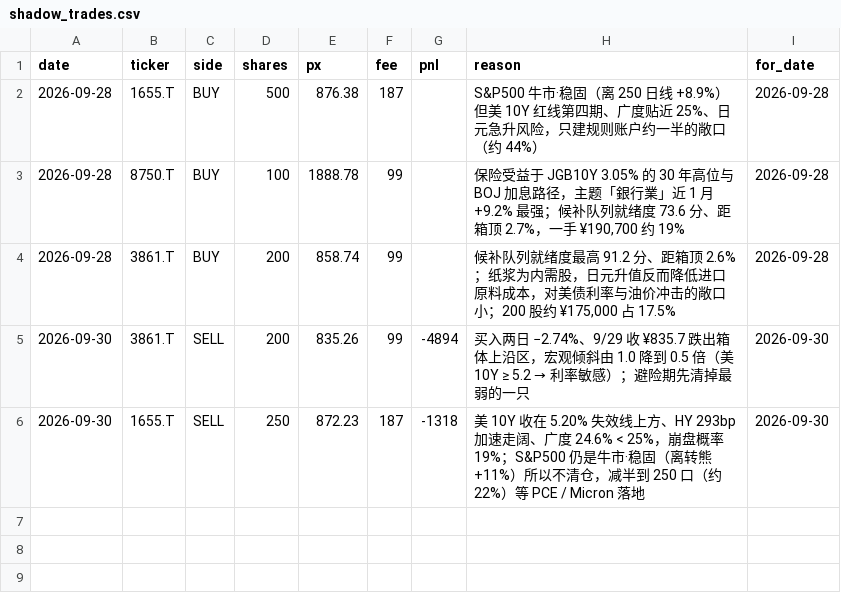
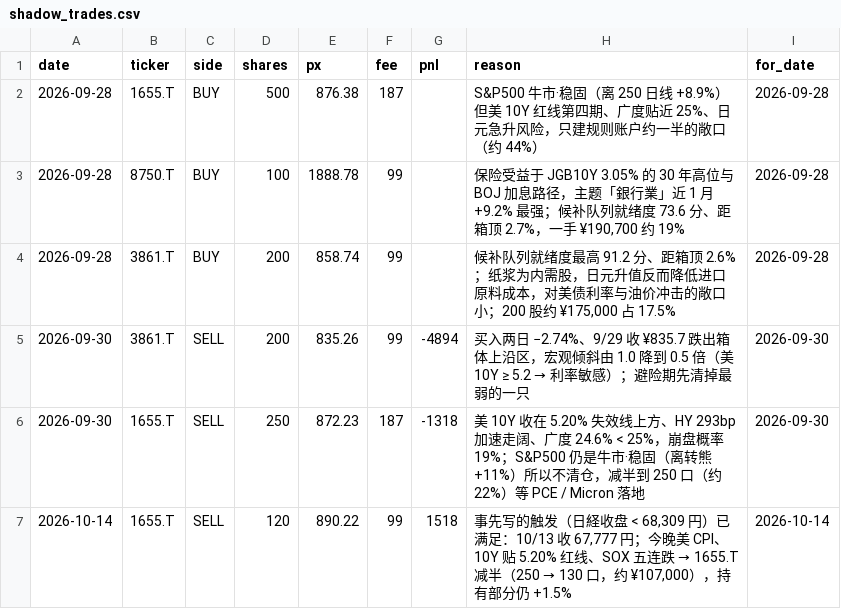
Before and after one commit to shimitsu123/public, a CSV file: quant_breakout/var/out/shadow_trades.csv, drawn as a sheet.

```diff
--- a/quant_breakout/var/out/shadow_trades.csv
+++ b/quant_breakout/var/out/shadow_trades.csv
@@ -6 +6,2 @@ date,ticker,side,shares,px,fee,pnl,reason,for_date
 2026-09-30,1655.T,SELL,250,872.23,187,-1318,美 10Y 收在 5.20% 失效线上方、HY 293bp 加速走阔、广度 24.6% < 25%，崩盘概率 19%；S&P500 仍是牛市·稳固（离转熊 +11%）所以不清仓，减半到 250 口（约 22%）等 PCE / Micron 落地,2026-09-30
+2026-10-14,1655.T,SELL,120,890.22,99,1518,"事先写的触发（日経收盘 < 68,309 円）已满足：10/13 收 67,777 円；今晚美 CPI、10Y 贴 5.20% 红线、SOX 五连跌 → 1655.T 减半（250 → 130 口，约 ¥107,000），持有部分仍 +1.5%",2026-10-14
```
Also changed, not shown: quant_breakout/var/out/shadow_equity.csv, 5 other files.
